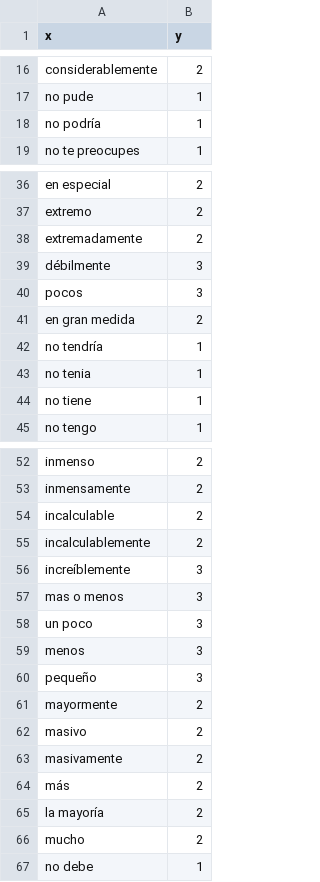
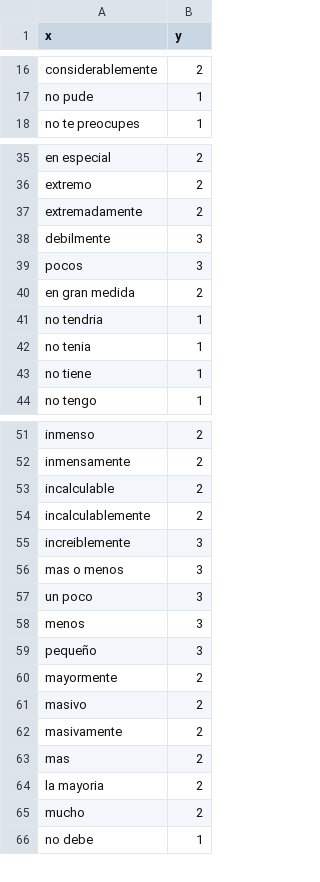
Before and after one commit to iwiaCorp/SATrends, a CSV file: LexicoCambioSentimientos.csv, drawn as a sheet; only a part is shown, gaps mark what is left out; the diff covers the shown part only.

```diff
--- a/LexicoCambioSentimientos.csv
+++ b/LexicoCambioSentimientos.csv
@@ -17,3 +17,2 @@ considerablemente,2
 no pude,1
-no podría,1
 no te preocupes,1
@@ -38,6 +37,6 @@ extremo,2
 extremadamente,2
-débilmente ,3
+debilmente ,3
 pocos,3
 en gran medida,2
-no tendría,1
+no tendria,1
 no tenia ,1
@@ -55,3 +54,3 @@ incalculable,2
 incalculablemente,2
-increíblemente,3
+increiblemente,3
 mas o menos,3
@@ -63,4 +62,4 @@ masivo,2
 masivamente,2
-más,2
-la mayoría,2
+mas,2
+la mayoria,2
 mucho ,2
```
Also changed, not shown: 26 added rows, 4 removed rows and 7 edited cells elsewhere in this file, 2 other files.
